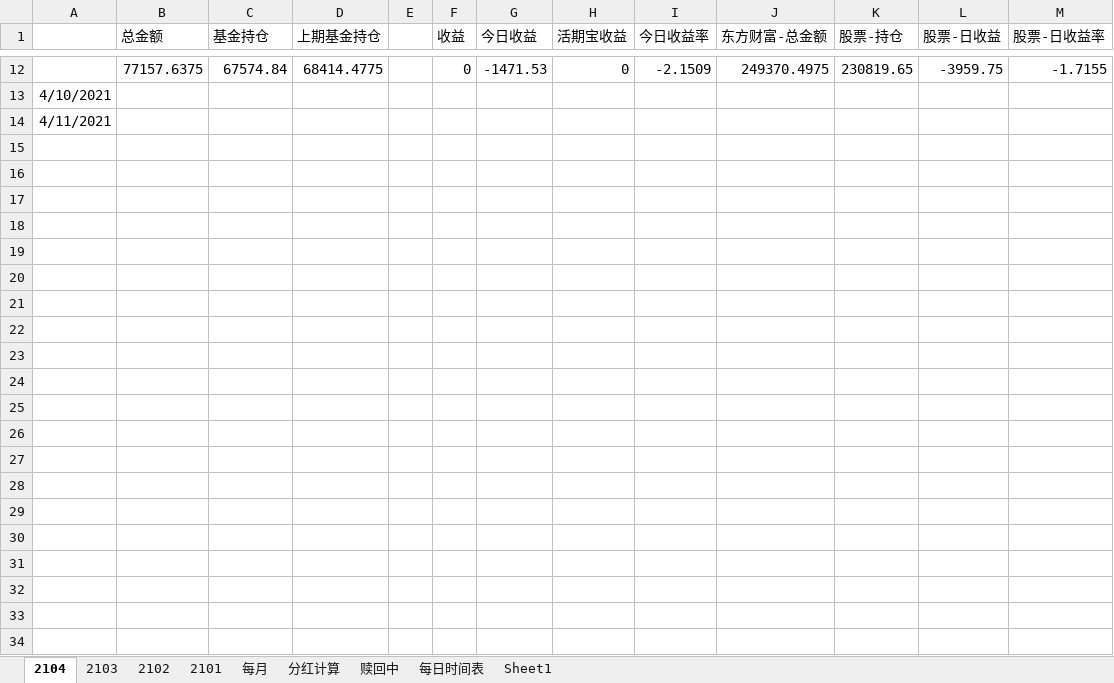
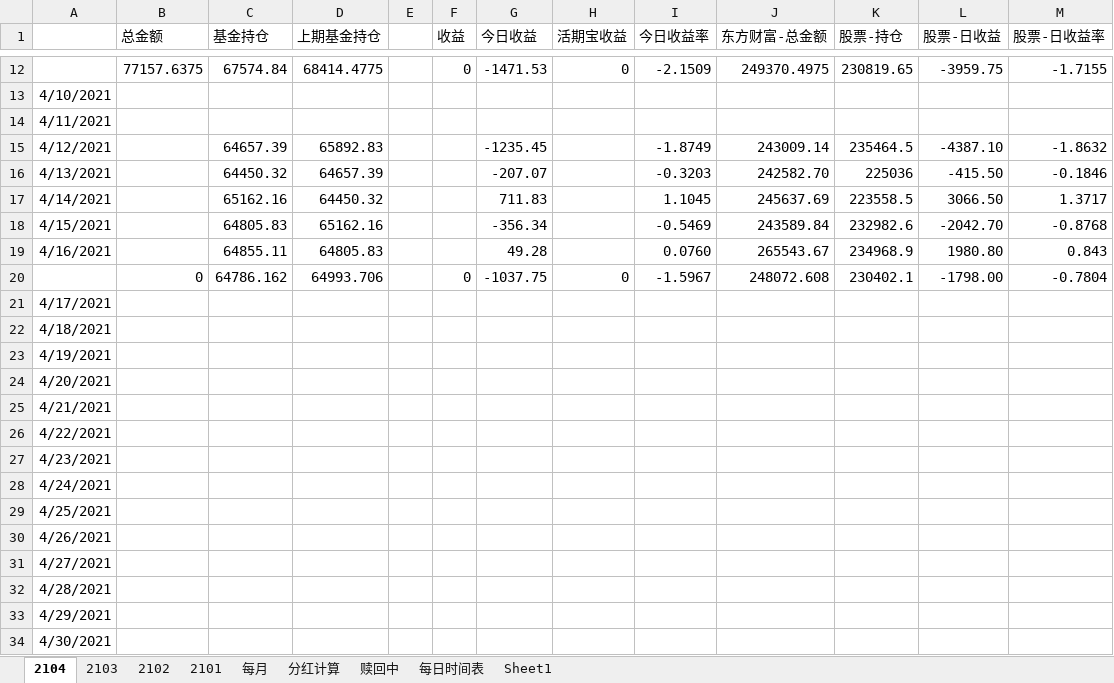
Before and after one commit to czl315/ttjj, an Excel workbook: src/main/java/ttjj/doc/ttjj.xlsx, sheet 2104, drawn as a sheet; only a part is shown, gaps mark what is left out; values as stored, in another font and other column widths than the file's, no borders; the diff names each change by its address in the sheet, - before the commit and + after, or states it on an @@ line.

```diff
--- a/src/main/java/ttjj/doc/ttjj.xlsx (sheet 2104)
+++ b/src/main/java/ttjj/doc/ttjj.xlsx (sheet 2104)
+row 15: 4/12/2021 |  | 64657.39 | 65892.83 |  |  | -1235.45 |  | -1.8749 | 243009.14 | 235464.5 | -4387.10 | -1.8632
+row 16: 4/13/2021 |  | 64450.32 | 64657.39 |  |  | -207.07 |  | -0.3203 | 242582.70 | 225036 | -415.50 | -0.1846
+row 17: 4/14/2021 |  | 65162.16 | 64450.32 |  |  | 711.83 |  | 1.1045 | 245637.69 | 223558.5 | 3066.50 | 1.3717
+row 18: 4/15/2021 |  | 64805.83 | 65162.16 |  |  | -356.34 |  | -0.5469 | 243589.84 | 232982.6 | -2042.70 | -0.8768
+row 19: 4/16/2021 |  | 64855.11 | 64805.83 |  |  | 49.28 |  | 0.0760 | 265543.67 | 234968.9 | 1980.80 | 0.843
+row 20:  | 0 | 64786.162 | 64993.706 |  | 0 | -1037.75 | 0 | -1.5967 | 248072.608 | 230402.1 | -1798.00 | -0.7804
+row 21: 4/17/2021
+row 22: 4/18/2021
+row 23: 4/19/2021
+row 24: 4/20/2021
+row 25: 4/21/2021
+row 26: 4/22/2021
+row 27: 4/23/2021
+row 28: 4/24/2021
+row 29: 4/25/2021
+row 30: 4/26/2021
+row 31: 4/27/2021
+row 32: 4/28/2021
+row 33: 4/29/2021
+row 34: 4/30/2021
```
Also changed, not shown: 7 other files.
